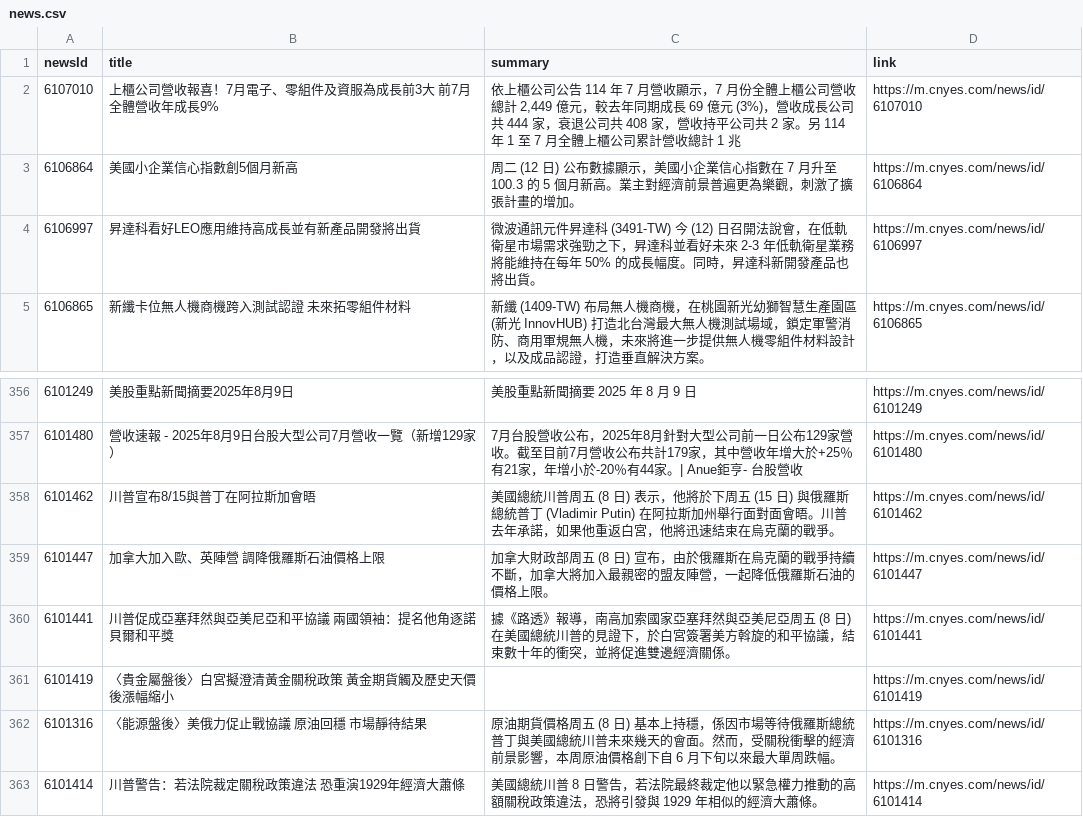
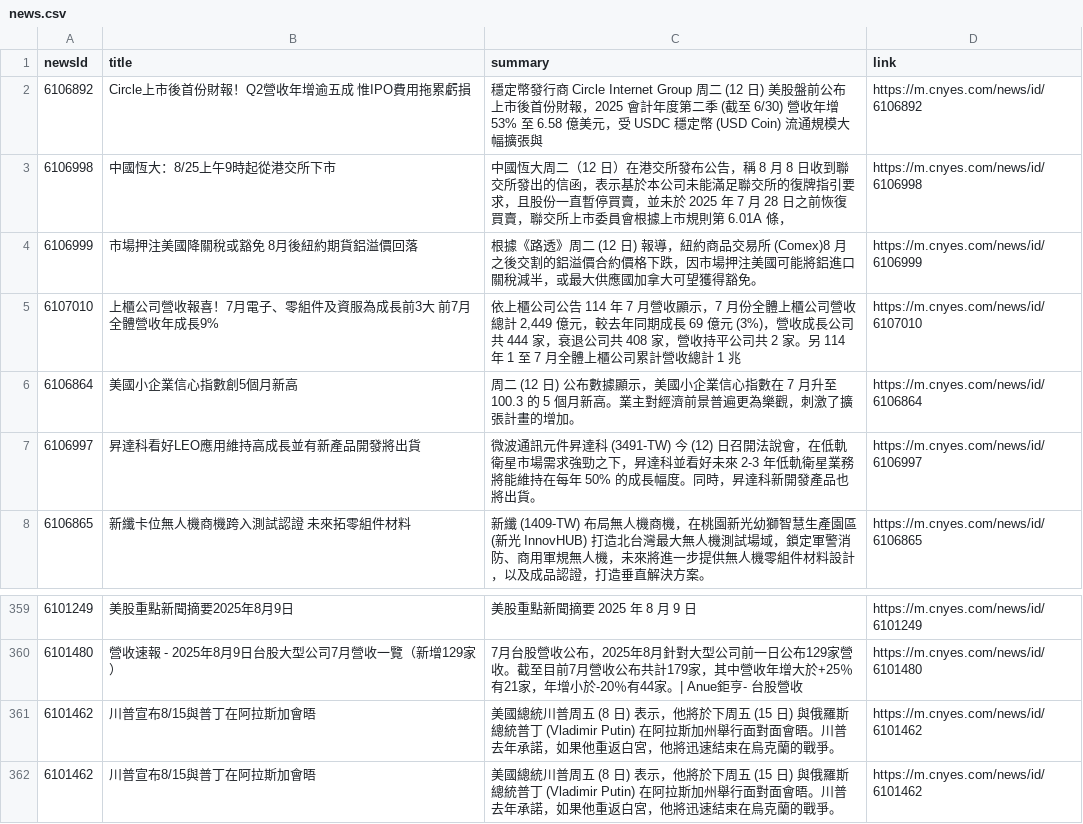
Before and after one commit to MaxDong168/test_github_actions, a CSV file: news.csv, drawn as a sheet; only a part is shown, gaps mark what is left out; the shorter side is filled out with more unchanged rows.

Commit message:
更新鉅亨網新聞

```diff
--- a/news.csv
+++ b/news.csv
@@ -1,2 +1,5 @@
 newsId,title,summary,link
+6106892,Circle上市後首份財報！Q2營收年增逾五成 惟IPO費用拖累虧損,穩定幣發行商 Circle Internet Group 周二 (12 日) 美股盤前公布上市後首份財報，2025 會計年度第二季 (截至 6/30) 營收年增 53% 至 6.58 億美元，受 USDC 穩定幣 (USD Coin) 流通規模大幅擴張與,https://m.cnyes.com/news/id/6106892
+6106998,中國恆大：8/25上午9時起從港交所下市,中國恆大周二（12 日）在港交所發布公告，稱 8 月 8 日收到聯交所發出的信函，表示基於本公司未能滿足聯交所的復牌指引要求，且股份一直暫停買賣，並未於 2025 年 7 月 28 日之前恢復買賣，聯交所上市委員會根據上市規則第 6.01A 條，,https://m.cnyes.com/news/id/6106998
+6106999,市場押注美國降關稅或豁免 8月後紐約期貨鋁溢價回落,根據《路透》周二 (12 日) 報導，紐約商品交易所 (Comex)8 月之後交割的鋁溢價合約價格下跌，因市場押注美國可能將鋁進口關稅減半，或最大供應國加拿大可望獲得豁免。,https://m.cnyes.com/news/id/6106999
 6107010,上櫃公司營收報喜！7月電子、零組件及資服為成長前3大 前7月全體營收年成長9% ,"依上櫃公司公告 114 年 7 月營收顯示，7 月份全體上櫃公司營收總計 2,449 億元，較去年同期成長 69 億元 (3%)，營收成長公司共 444 家，衰退公司共 408 家，營收持平公司共 2 家。另 114 年 1 至 7 月全體上櫃公司累計營收總計 1 兆",https://m.cnyes.com/news/id/6107010
@@ -357,2 +360,3 @@
 6101480,營收速報 - 2025年8月9日台股大型公司7月營收一覽（新增129家）,7月台股營收公布，2025年8月針對大型公司前一日公布129家營收。截至目前7月營收公布共計179家，其中營收年增大於+25％有21家，年增小於-20％有44家。| Anue鉅亨- 台股營收,https://m.cnyes.com/news/id/6101480
+6101462,川普宣布8/15與普丁在阿拉斯加會晤,美國總統川普周五 (8 日) 表示，他將於下周五 (15 日) 與俄羅斯總統普丁 (Vladimir Putin) 在阿拉斯加州舉行面對面會晤。川普去年承諾，如果他重返白宮，他將迅速結束在烏克蘭的戰爭。,https://m.cnyes.com/news/id/6101462
 6101462,川普宣布8/15與普丁在阿拉斯加會晤,美國總統川普周五 (8 日) 表示，他將於下周五 (15 日) 與俄羅斯總統普丁 (Vladimir Putin) 在阿拉斯加州舉行面對面會晤。川普去年承諾，如果他重返白宮，他將迅速結束在烏克蘭的戰爭。,https://m.cnyes.com/news/id/6101462
```
